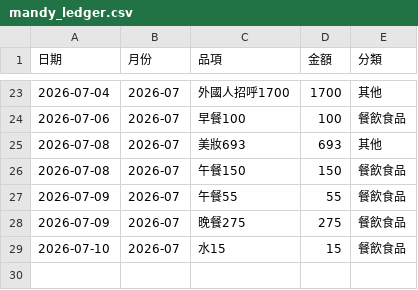
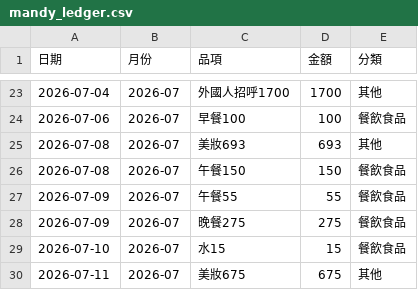
Before and after one commit to Mandy3480/mandy-money-app-v2, a CSV file: mandy_ledger.csv, drawn as a sheet; only a part is shown, gaps mark what is left out.

```diff
--- a/mandy_ledger.csv
+++ b/mandy_ledger.csv
@@ -29 +29,2 @@
 2026-07-10,2026-07,水15,15,餐飲食品
+2026-07-11,2026-07,美妝675,675,其他
```
